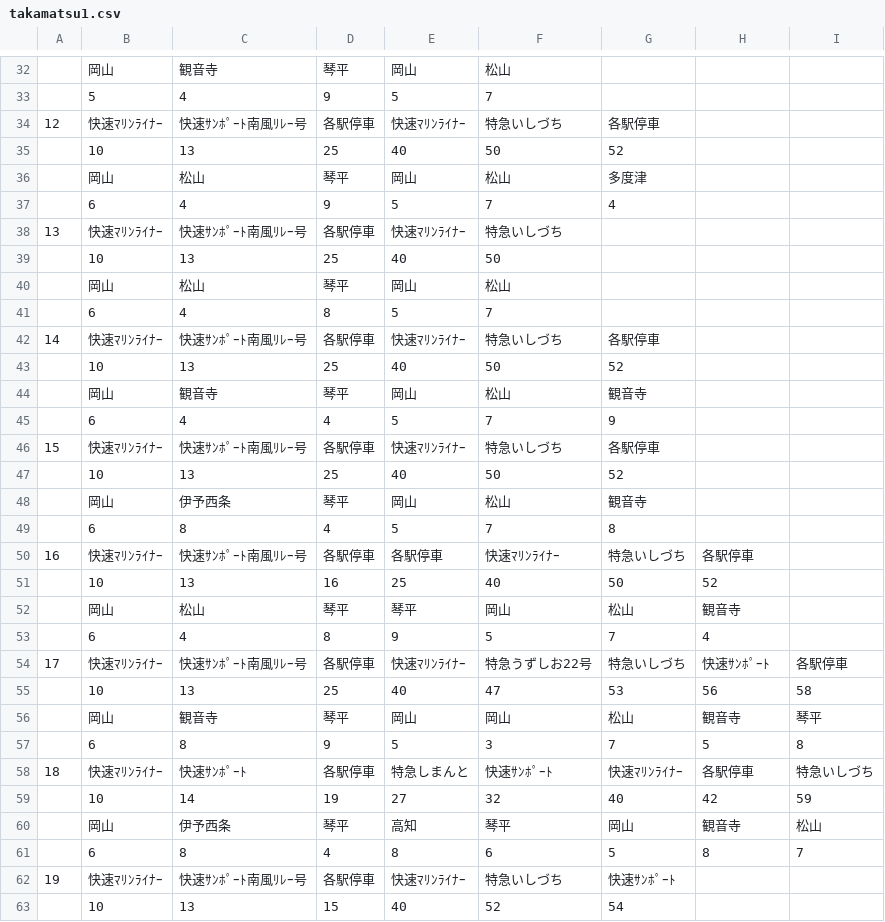
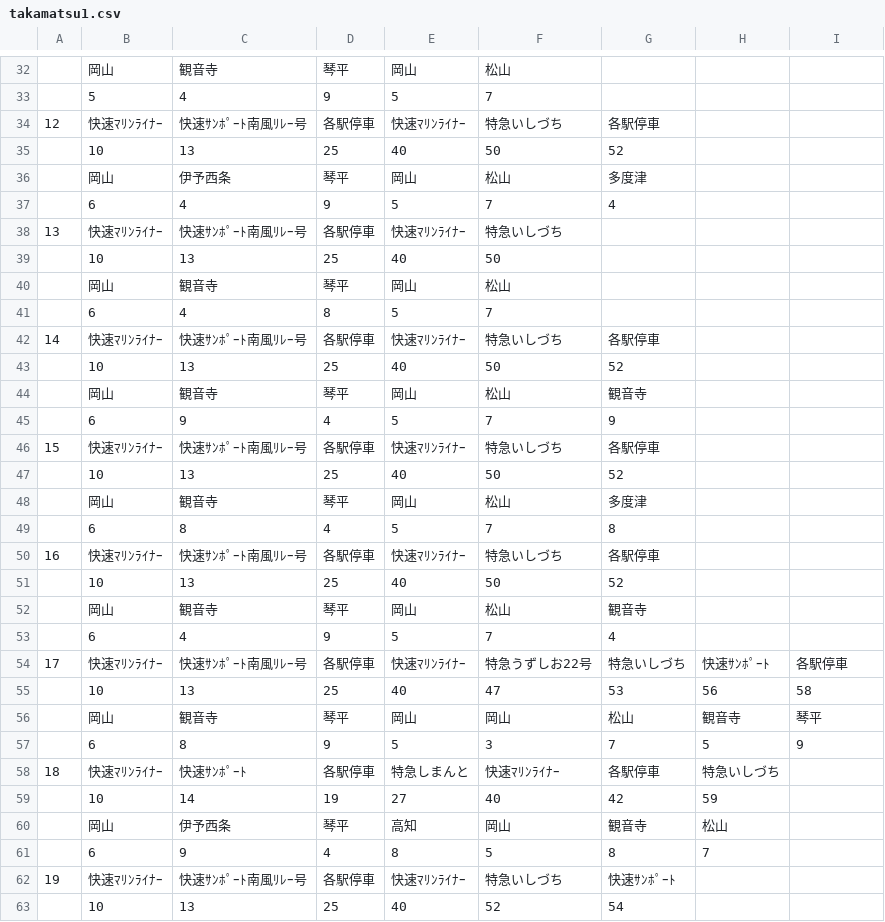
Before and after one commit to penpengrass/departure, a CSV file: csv/JRS/takamatsu1.csv, drawn as a sheet; only a part is shown, gaps mark what is left out; the diff covers the shown part only.

Commit message:
Takamatsu202409

```diff
--- a/csv/JRS/takamatsu1.csv
+++ b/csv/JRS/takamatsu1.csv
@@ -35,3 +35,3 @@
 ,10,13,25,40,50,52,,
-,岡山,松山,琴平,岡山,松山,多度津,,
+,岡山,伊予西条,琴平,岡山,松山,多度津,,
 ,6,4,9,5,7,4,,
@@ -39,3 +39,3 @@
 ,10,13,25,40,50,,,
-,岡山,松山,琴平,岡山,松山,,,
+,岡山,観音寺,琴平,岡山,松山,,,
 ,6,4,8,5,7,,,
@@ -44,11 +44,11 @@
 ,岡山,観音寺,琴平,岡山,松山,観音寺,,
-,6,4,4,5,7,9,,
+,6,9,4,5,7,9,,
 15,快速ﾏﾘﾝﾗｲﾅｰ,快速ｻﾝﾎﾟｰﾄ南風ﾘﾚｰ号,各駅停車,快速ﾏﾘﾝﾗｲﾅｰ,特急いしづち,各駅停車,,
 ,10,13,25,40,50,52,,
-,岡山,伊予西条,琴平,岡山,松山,観音寺,,
+,岡山,観音寺,琴平,岡山,松山,多度津,,
 ,6,8,4,5,7,8,,
-16,快速ﾏﾘﾝﾗｲﾅｰ,快速ｻﾝﾎﾟｰﾄ南風ﾘﾚｰ号,各駅停車,各駅停車,快速ﾏﾘﾝﾗｲﾅｰ,特急いしづち,各駅停車,
-,10,13,16,25,40,50,52,
-,岡山,松山,琴平,琴平,岡山,松山,観音寺,
-,6,4,8,9,5,7,4,
+16,快速ﾏﾘﾝﾗｲﾅｰ,快速ｻﾝﾎﾟｰﾄ南風ﾘﾚｰ号,各駅停車,快速ﾏﾘﾝﾗｲﾅｰ,特急いしづち,各駅停車,,
+,10,13,25,40,50,52,,
+,岡山,観音寺,琴平,岡山,松山,観音寺,,
+,6,4,9,5,7,4,,
 17,快速ﾏﾘﾝﾗｲﾅｰ,快速ｻﾝﾎﾟｰﾄ南風ﾘﾚｰ号,各駅停車,快速ﾏﾘﾝﾗｲﾅｰ,特急うずしお22号,特急いしづち,快速ｻﾝﾎﾟｰﾄ,各駅停車
@@ -56,8 +56,8 @@
 ,岡山,観音寺,琴平,岡山,岡山,松山,観音寺,琴平
-,6,8,9,5,3,7,5,8
-18,快速ﾏﾘﾝﾗｲﾅｰ,快速ｻﾝﾎﾟｰﾄ,各駅停車,特急しまんと,快速ｻﾝﾎﾟｰﾄ,快速ﾏﾘﾝﾗｲﾅｰ,各駅停車,特急いしづち
-,10,14,19,27,32,40,42,59
-,岡山,伊予西条,琴平,高知,琴平,岡山,観音寺,松山
-,6,8,4,8,6,5,8,7
+,6,8,9,5,3,7,5,9
+18,快速ﾏﾘﾝﾗｲﾅｰ,快速ｻﾝﾎﾟｰﾄ,各駅停車,特急しまんと,快速ﾏﾘﾝﾗｲﾅｰ,各駅停車,特急いしづち,
+,10,14,19,27,40,42,59,
+,岡山,伊予西条,琴平,高知,岡山,観音寺,松山,
+,6,9,4,8,5,8,7,
 19,快速ﾏﾘﾝﾗｲﾅｰ,快速ｻﾝﾎﾟｰﾄ南風ﾘﾚｰ号,各駅停車,快速ﾏﾘﾝﾗｲﾅｰ,特急いしづち,快速ｻﾝﾎﾟｰﾄ,,
-,10,13,15,40,52,54,,
+,10,13,25,40,52,54,,
```
Also changed, not shown: 11 edited cells elsewhere in this file, csv/JRS/takamatsu2.csv.
